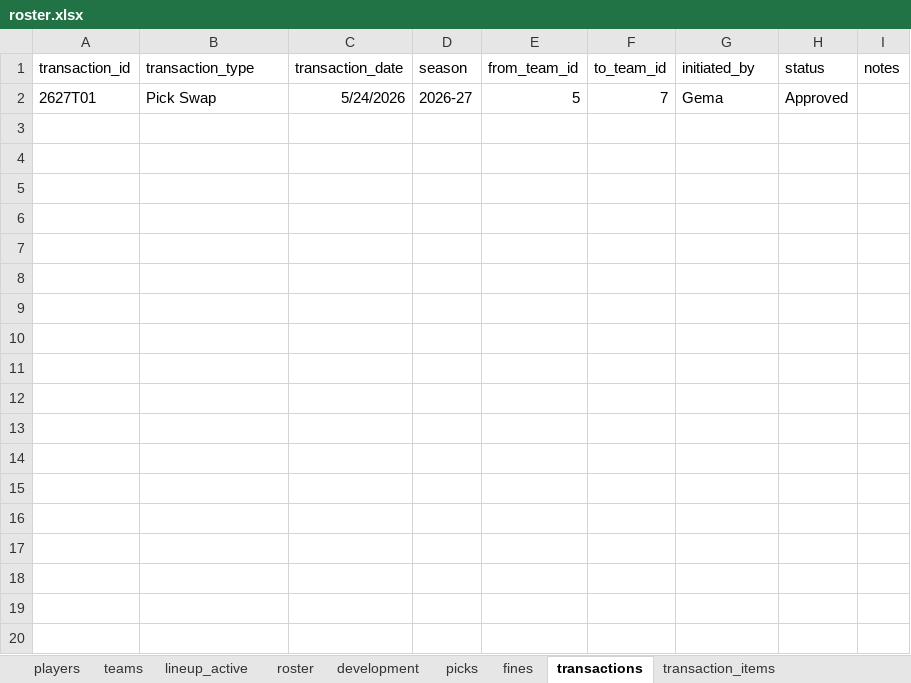
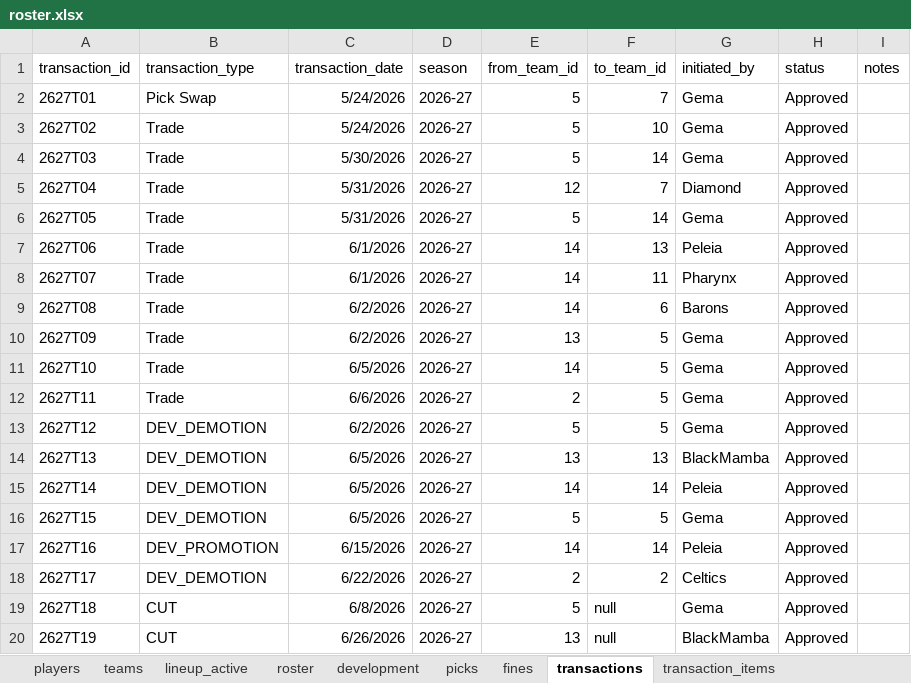
Before and after one commit to filipebrito23/Fantasy-unificado, an Excel workbook: roster.xlsx, sheet transactions, drawn as a sheet; values as stored, in another font and other column widths than the file's, no borders; the diff names each change by its address in the sheet, - before the commit and + after, or states it on an @@ line.

```diff
--- a/roster.xlsx (sheet transactions)
+++ b/roster.xlsx (sheet transactions)
+row 3: 2627T02 | Trade | 5/24/2026 | 2026-27 | 5 | 10 | Gema | Approved
+row 4: 2627T03 | Trade | 5/30/2026 | 2026-27 | 5 | 14 | Gema | Approved
+row 5: 2627T04 | Trade | 5/31/2026 | 2026-27 | 12 | 7 | Diamond | Approved
+row 6: 2627T05 | Trade | 5/31/2026 | 2026-27 | 5 | 14 | Gema | Approved
+row 7: 2627T06 | Trade | 6/1/2026 | 2026-27 | 14 | 13 | Peleia | Approved
+row 8: 2627T07 | Trade | 6/1/2026 | 2026-27 | 14 | 11 | Pharynx | Approved
+row 9: 2627T08 | Trade | 6/2/2026 | 2026-27 | 14 | 6 | Barons | Approved
+row 10: 2627T09 | Trade | 6/2/2026 | 2026-27 | 13 | 5 | Gema | Approved
+row 11: 2627T10 | Trade | 6/5/2026 | 2026-27 | 14 | 5 | Gema | Approved
+row 12: 2627T11 | Trade | 6/6/2026 | 2026-27 | 2 | 5 | Gema | Approved
+row 13: 2627T12 | DEV_DEMOTION | 6/2/2026 | 2026-27 | 5 | 5 | Gema | Approved
+row 14: 2627T13 | DEV_DEMOTION | 6/5/2026 | 2026-27 | 13 | 13 | BlackMamba | Approved
+row 15: 2627T14 | DEV_DEMOTION | 6/5/2026 | 2026-27 | 14 | 14 | Peleia | Approved
+row 16: 2627T15 | DEV_DEMOTION | 6/5/2026 | 2026-27 | 5 | 5 | Gema | Approved
+row 17: 2627T16 | DEV_PROMOTION | 6/15/2026 | 2026-27 | 14 | 14 | Peleia | Approved
+row 18: 2627T17 | DEV_DEMOTION | 6/22/2026 | 2026-27 | 2 | 2 | Celtics | Approved
+row 19: 2627T18 | CUT | 6/8/2026 | 2026-27 | 5 | null | Gema | Approved
+row 20: 2627T19 | CUT | 6/26/2026 | 2026-27 | 13 | null | BlackMamba | Approved
```
Also changed, not shown: sheet transaction_items.
